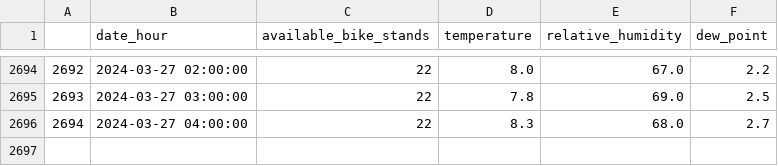
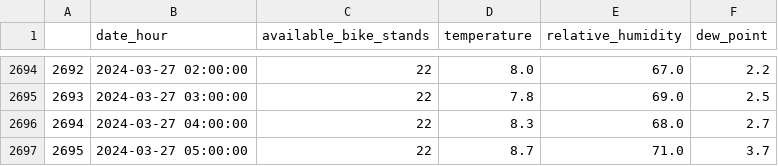
Before and after one commit to NikolaVilar/IIS, a CSV file: data/processed/data.csv, drawn as a sheet; only a part is shown, gaps mark what is left out.

Commit message:
gitbot: fetch data

```diff
--- a/data/processed/data.csv
+++ b/data/processed/data.csv
@@ -2696 +2696,2 @@
 2694,2024-03-27 04:00:00,22,8.3,68.0,2.7
+2695,2024-03-27 05:00:00,22,8.7,71.0,3.7
```
Also changed, not shown: data/raw/mbajk/mbajk_api.csv.
